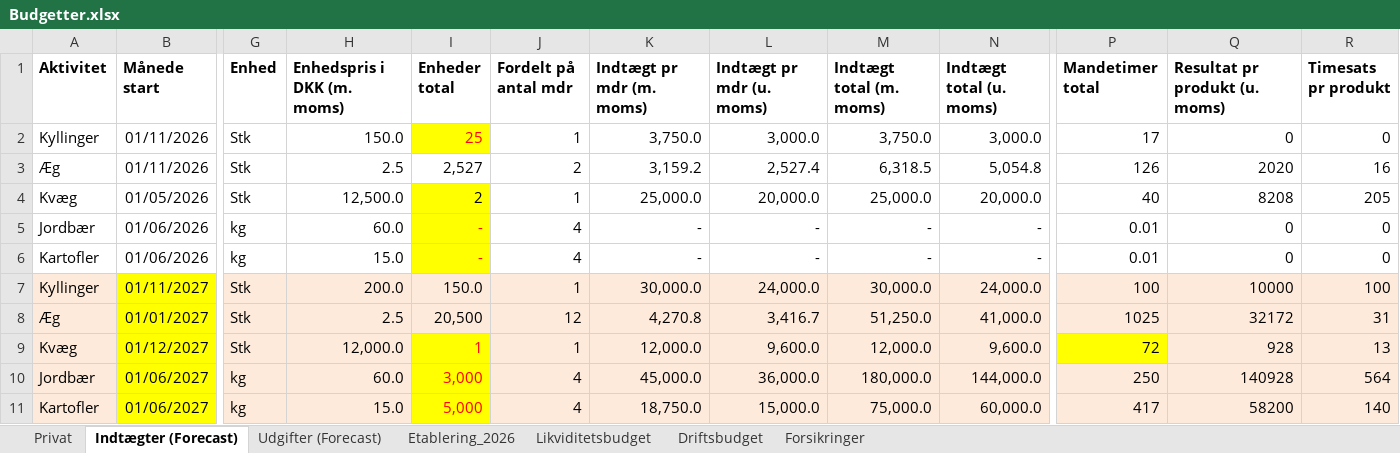
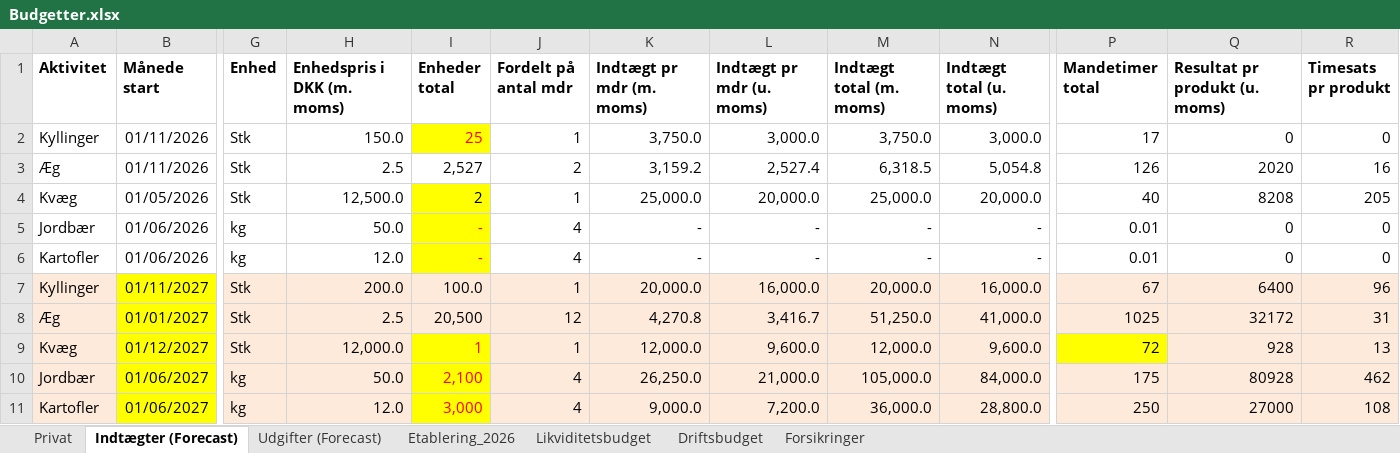
Before and after one commit to metteway-ops/rongarden, an Excel workbook: Budgetter/Budgetter.xlsx, sheet Indtægter (Forecast), drawn as a sheet; only a part is shown, gaps mark what is left out; values as stored, in another font and other column widths than the file's, no borders; the diff covers the shown part only; the diff names each change by its address in the sheet, - before the commit and + after, or states it on an @@ line.

```diff
--- a/Budgetter/Budgetter.xlsx (sheet Indtægter (Forecast))
+++ b/Budgetter/Budgetter.xlsx (sheet Indtægter (Forecast))
-H5 (Enhedspris i DKK (m. moms)): 60.0
+H5 (Enhedspris i DKK (m. moms)): 50.0
-H6 (Enhedspris i DKK (m. moms)): 15.0
+H6 (Enhedspris i DKK (m. moms)): 12.0
-I7 (Enheder total): 150.0
+I7 (Enheder total): 100.0
-K7 (Indtægt pr mdr (m. moms)): 30,000.0
+K7 (Indtægt pr mdr (m. moms)): 20,000.0
-L7 (Indtægt pr mdr (u. moms)): 24,000.0
+L7 (Indtægt pr mdr (u. moms)): 16,000.0
-M7 (Indtægt total (m. moms)): 30,000.0
+M7 (Indtægt total (m. moms)): 20,000.0
-N7 (Indtægt total (u. moms)): 24,000.0
+N7 (Indtægt total (u. moms)): 16,000.0
-P7 (Mandetimer total): 100
+P7 (Mandetimer total): 67
-Q7 (Resultat pr produkt (u. moms)): 10000
+Q7 (Resultat pr produkt (u. moms)): 6400
-R7 (Timesats pr produkt): 100
+R7 (Timesats pr produkt): 96
-H10 (Enhedspris i DKK (m. moms)): 60.0
+H10 (Enhedspris i DKK (m. moms)): 50.0
-I10 (Enheder total): 3,000
+I10 (Enheder total): 2,100
-K10 (Indtægt pr mdr (m. moms)): 45,000.0
+K10 (Indtægt pr mdr (m. moms)): 26,250.0
-L10 (Indtægt pr mdr (u. moms)): 36,000.0
+L10 (Indtægt pr mdr (u. moms)): 21,000.0
-M10 (Indtægt total (m. moms)): 180,000.0
+M10 (Indtægt total (m. moms)): 105,000.0
-N10 (Indtægt total (u. moms)): 144,000.0
+N10 (Indtægt total (u. moms)): 84,000.0
-P10 (Mandetimer total): 250
+P10 (Mandetimer total): 175
-Q10 (Resultat pr produkt (u. moms)): 140928
+Q10 (Resultat pr produkt (u. moms)): 80928
-R10 (Timesats pr produkt): 564
+R10 (Timesats pr produkt): 462
-H11 (Enhedspris i DKK (m. moms)): 15.0
+H11 (Enhedspris i DKK (m. moms)): 12.0
-I11 (Enheder total): 5,000
+I11 (Enheder total): 3,000
-K11 (Indtægt pr mdr (m. moms)): 18,750.0
+K11 (Indtægt pr mdr (m. moms)): 9,000.0
-L11 (Indtægt pr mdr (u. moms)): 15,000.0
+L11 (Indtægt pr mdr (u. moms)): 7,200.0
-M11 (Indtægt total (m. moms)): 75,000.0
+M11 (Indtægt total (m. moms)): 36,000.0
-N11 (Indtægt total (u. moms)): 60,000.0
+N11 (Indtægt total (u. moms)): 28,800.0
-P11 (Mandetimer total): 417
+P11 (Mandetimer total): 250
-Q11 (Resultat pr produkt (u. moms)): 58200
+Q11 (Resultat pr produkt (u. moms)): 27000
-R11 (Timesats pr produkt): 140
+R11 (Timesats pr produkt): 108
```
Also changed, not shown: 109 edited cells and cell formats elsewhere in this sheet, sheet Privat, sheet Udgifter (Forecast), sheet Likviditetsbudget, sheet Etablering_2026, sheet Driftsbudget, formulas that keep their value, 2 other files.
